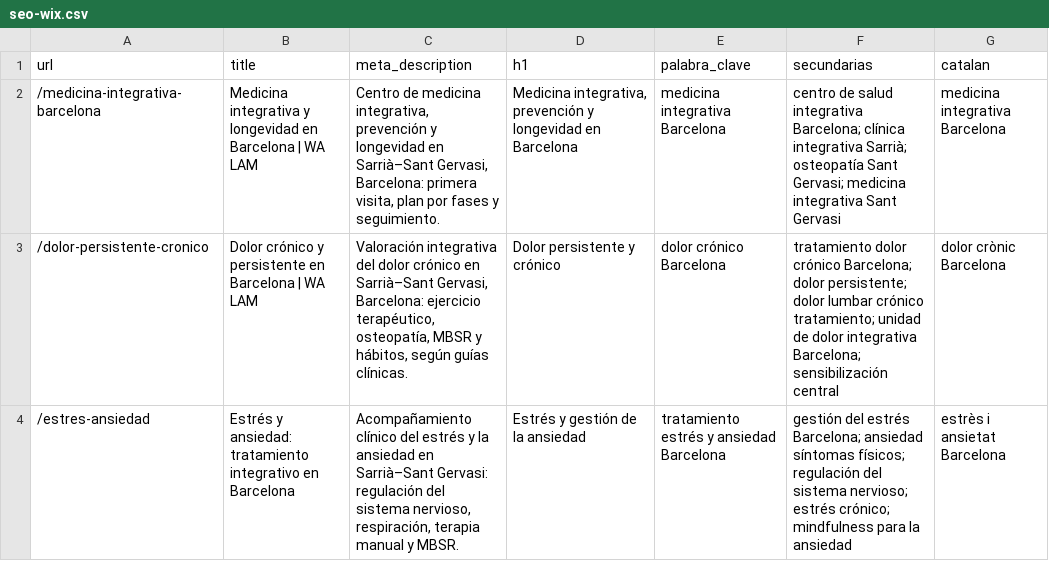
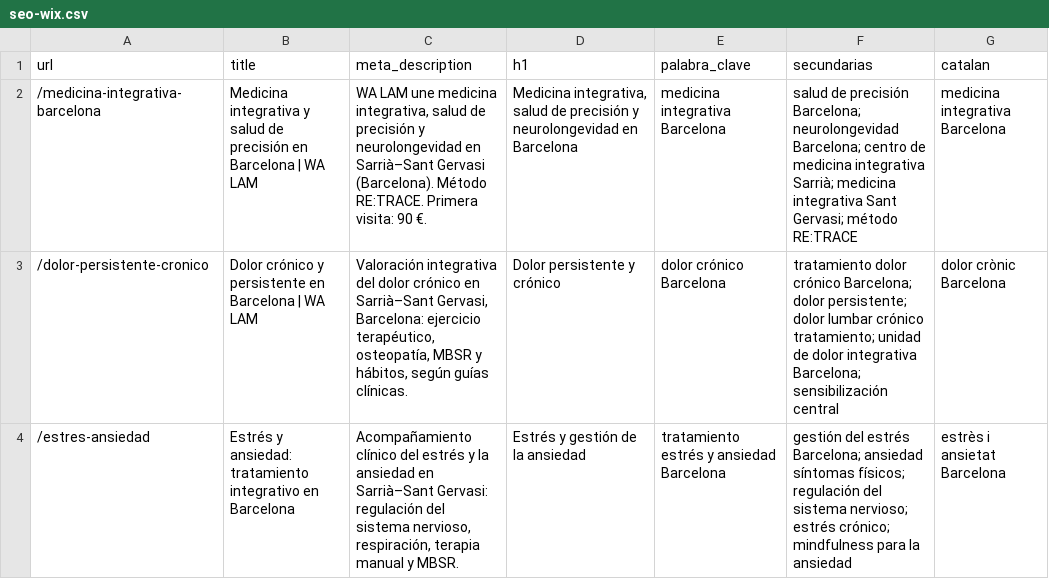
Before and after one commit to walam-bcn/formacion-olivier-bazin, a CSV file: landings/seo-wix.csv, drawn as a sheet; only a part is shown.

```diff
--- a/landings/seo-wix.csv
+++ b/landings/seo-wix.csv
@@ -1,3 +1,3 @@
 url,title,meta_description,h1,palabra_clave,secundarias,catalan
-/medicina-integrativa-barcelona,Medicina integrativa y longevidad en Barcelona | WA LAM,"Centro de medicina integrativa, prevención y longevidad en Sarrià–Sant Gervasi, Barcelona: primera visita, plan por fases y seguimiento.","Medicina integrativa, prevención y longevidad en Barcelona",medicina integrativa Barcelona,centro de salud integrativa Barcelona; clínica integrativa Sarrià; osteopatía Sant Gervasi; medicina integrativa Sant Gervasi,medicina integrativa Barcelona
+/medicina-integrativa-barcelona,Medicina integrativa y salud de precisión en Barcelona | WA LAM,"WA LAM une medicina integrativa, salud de precisión y neurolongevidad en Sarrià–Sant Gervasi (Barcelona). Método RE:TRACE. Primera visita: 90 €.","Medicina integrativa, salud de precisión y neurolongevidad en Barcelona",medicina integrativa Barcelona,salud de precisión Barcelona; neurolongevidad Barcelona; centro de medicina integrativa Sarrià; medicina integrativa Sant Gervasi; método RE:TRACE,medicina integrativa Barcelona
 /dolor-persistente-cronico,Dolor crónico y persistente en Barcelona | WA LAM,"Valoración integrativa del dolor crónico en Sarrià–Sant Gervasi, Barcelona: ejercicio terapéutico, osteopatía, MBSR y hábitos, según guías clínicas.",Dolor persistente y crónico,dolor crónico Barcelona,tratamiento dolor crónico Barcelona; dolor persistente; dolor lumbar crónico tratamiento; unidad de dolor integrativa Barcelona; sensibilización central,dolor crònic Barcelona
```
Also changed, not shown: landings/ca/seo-wix-ca.csv, 14 other files.
